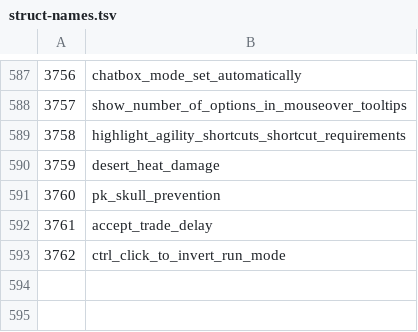
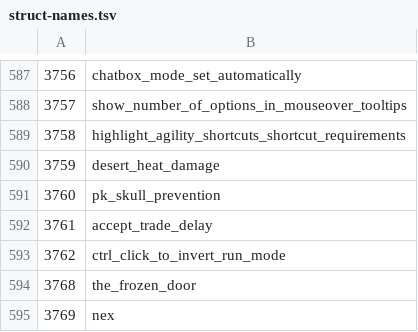
Before and after one commit to ThatGamerBlue/cs2-decompiler, a TSV file: src/main/resources/org/runestar/cs2/struct-names.tsv, drawn as a sheet; only a part is shown, gaps mark what is left out.

Commit message:
Update cache

```diff
--- a/src/main/resources/org/runestar/cs2/struct-names.tsv
+++ b/src/main/resources/org/runestar/cs2/struct-names.tsv
@@ -593 +593,3 @@
 3762	ctrl_click_to_invert_run_mode
+3768	the_frozen_door
+3769	nex
```
